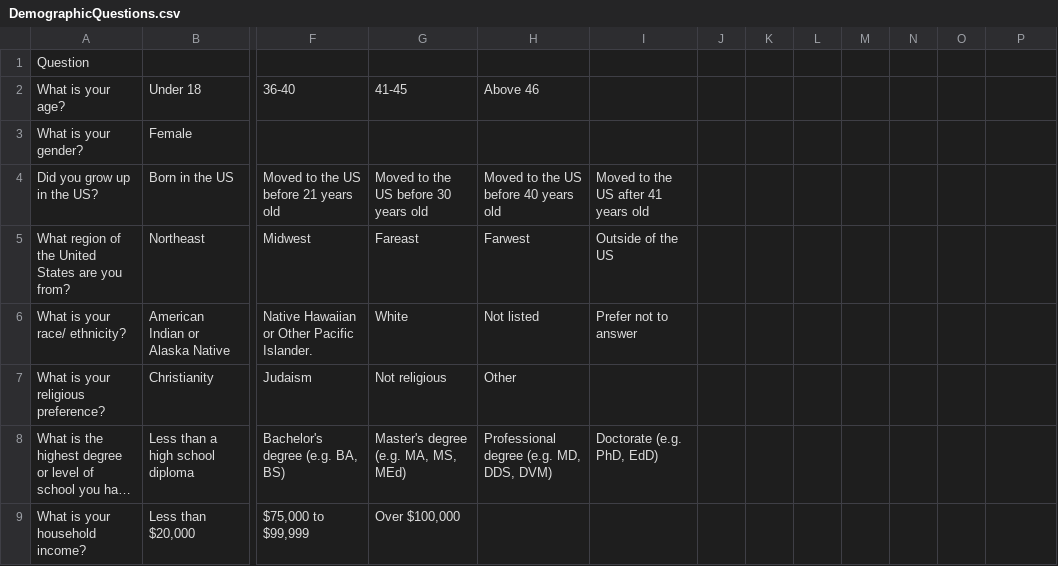
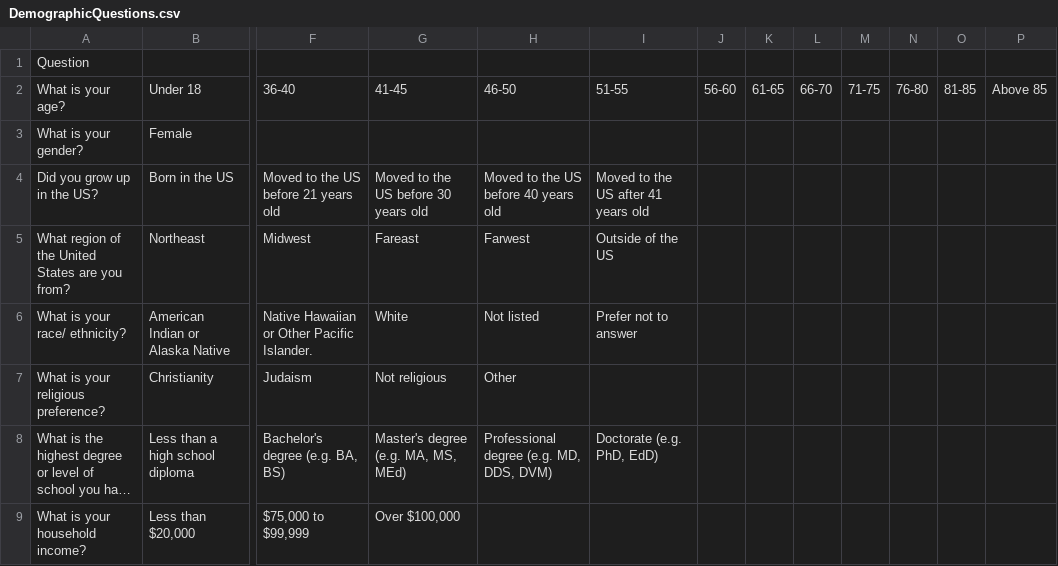
Before and after one commit to alicexue/MTurk, a CSV file: stimcharproj/DemographicQuestions.csv, drawn as a sheet; only a part is shown, gaps mark what is left out; long unchanged cells end in …; the diff names each change by its address in the sheet, - before the commit and + after, or states it on an @@ line.

Commit message:
Updated demographic questions

```diff
--- a/stimcharproj/DemographicQuestions.csv
+++ b/stimcharproj/DemographicQuestions.csv
-H2: Above 46
+H2: 46-50
-I2: (empty)
+I2: 51-55
-J2: (empty)
+J2: 56-60
-K2: (empty)
+K2: 61-65
-L2: (empty)
+L2: 66-70
-M2: (empty)
+M2: 71-75
-N2: (empty)
+N2: 76-80
-O2: (empty)
+O2: 81-85
-P2: (empty)
+P2: Above 85
```
